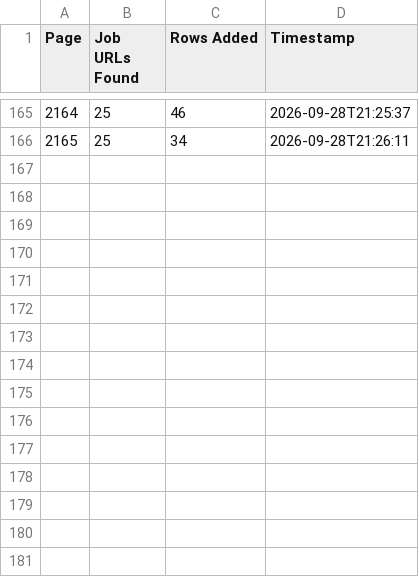
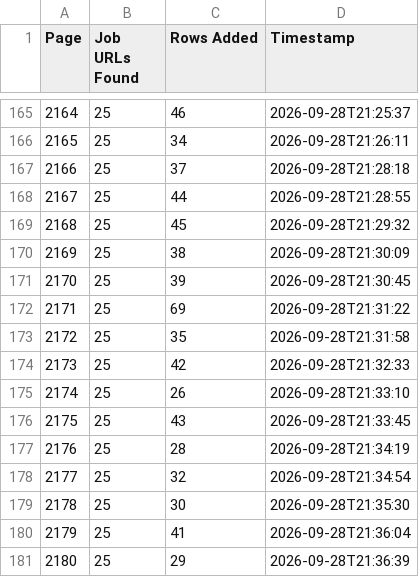
Before and after one commit to liliankason/ke-2001-2500, a CSV file: ke_pages.csv, drawn as a sheet; only a part is shown, gaps mark what is left out.

```diff
--- a/ke_pages.csv
+++ b/ke_pages.csv
@@ -166 +166,16 @@
 2165,25,34,2026-09-28T21:26:11
+2166,25,37,2026-09-28T21:28:18
+2167,25,44,2026-09-28T21:28:55
+2168,25,45,2026-09-28T21:29:32
+2169,25,38,2026-09-28T21:30:09
+2170,25,39,2026-09-28T21:30:45
+2171,25,69,2026-09-28T21:31:22
+2172,25,35,2026-09-28T21:31:58
+2173,25,42,2026-09-28T21:32:33
+2174,25,26,2026-09-28T21:33:10
+2175,25,43,2026-09-28T21:33:45
+2176,25,28,2026-09-28T21:34:19
+2177,25,32,2026-09-28T21:34:54
+2178,25,30,2026-09-28T21:35:30
+2179,25,41,2026-09-28T21:36:04
+2180,25,29,2026-09-28T21:36:39
```
Also changed, not shown: 1 other file.
